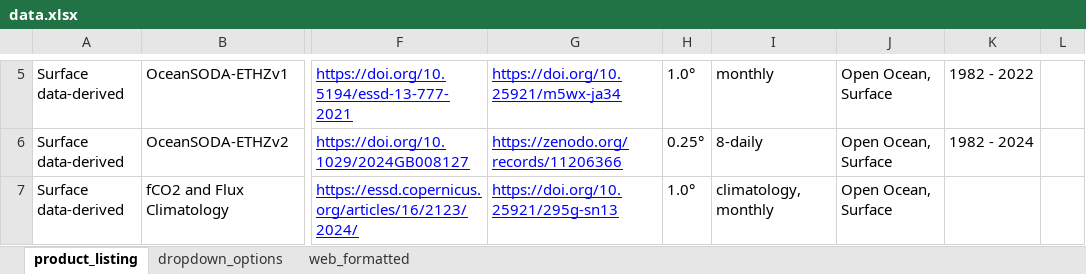
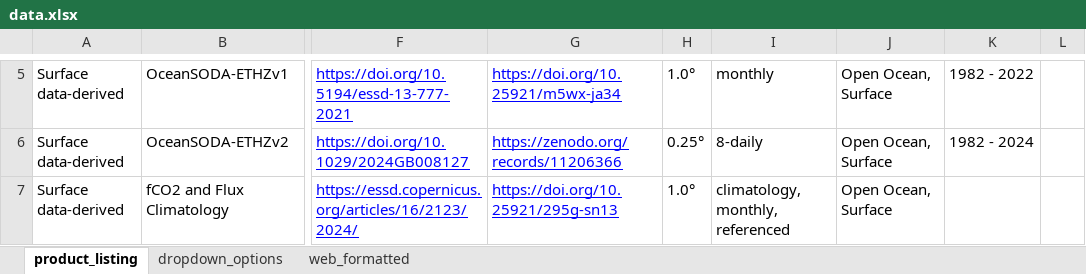
Before and after one commit to OceanCO2/co2-products, an Excel workbook: docs/data.xlsx, sheet product_listing, drawn as a sheet; only a part is shown, gaps mark what is left out; values as stored, in another font and other column widths than the file's, no borders; charts and pictures not drawn; the diff covers the shown part only; the diff names each change by its address in the sheet, - before the commit and + after, or states it on an @@ line.

```diff
--- a/docs/data.xlsx (sheet product_listing)
+++ b/docs/data.xlsx (sheet product_listing)
-I7: climatology, monthly
+I7: climatology, monthly, referenced
```
Also changed, not shown: 1 added row elsewhere in this sheet, sheet web_formatted, 1 other file.
